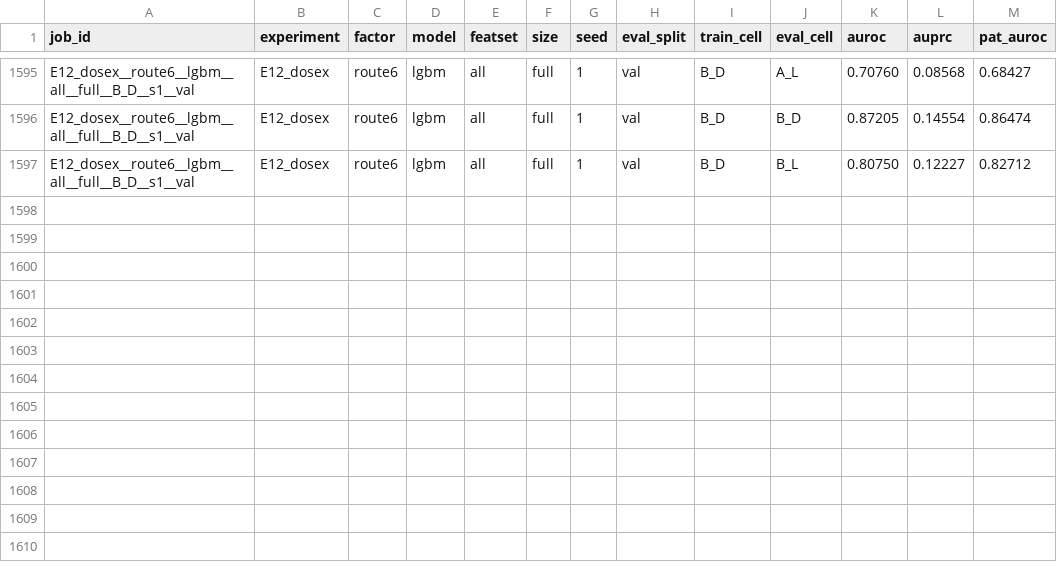
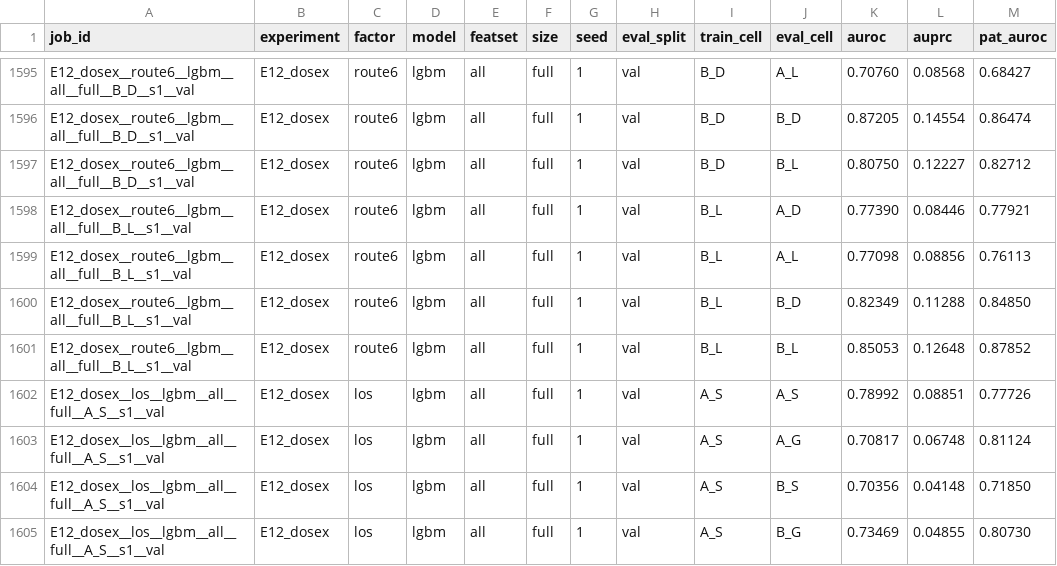
Before and after one commit to Bhargavteja-9779/p_c1_16, a CSV file: project/results/v3/raw_results_v3.csv, drawn as a sheet; only a part is shown, gaps mark what is left out; the diff names each change by its address in the sheet, - before the commit and + after, or states it on an @@ line.

```diff
--- a/project/results/v3/raw_results_v3.csv
+++ b/project/results/v3/raw_results_v3.csv
+row 1598: E12_dosex__route6__lgbm__all__full__B_L__s1__val | E12_dosex | route6 | lgbm | all | full | 1 | val | B_L | A_D | 0.77390 | 0.08446 | 0.77921
+row 1599: E12_dosex__route6__lgbm__all__full__B_L__s1__val | E12_dosex | route6 | lgbm | all | full | 1 | val | B_L | A_L | 0.77098 | 0.08856 | 0.76113
+row 1600: E12_dosex__route6__lgbm__all__full__B_L__s1__val | E12_dosex | route6 | lgbm | all | full | 1 | val | B_L | B_D | 0.82349 | 0.11288 | 0.84850
+row 1601: E12_dosex__route6__lgbm__all__full__B_L__s1__val | E12_dosex | route6 | lgbm | all | full | 1 | val | B_L | B_L | 0.85053 | 0.12648 | 0.87852
+row 1602: E12_dosex__los__lgbm__all__full__A_S__s1__val | E12_dosex | los | lgbm | all | full | 1 | val | A_S | A_S | 0.78992 | 0.08851 | 0.77726
+row 1603: E12_dosex__los__lgbm__all__full__A_S__s1__val | E12_dosex | los | lgbm | all | full | 1 | val | A_S | A_G | 0.70817 | 0.06748 | 0.81124
+row 1604: E12_dosex__los__lgbm__all__full__A_S__s1__val | E12_dosex | los | lgbm | all | full | 1 | val | A_S | B_S | 0.70356 | 0.04148 | 0.71850
+row 1605: E12_dosex__los__lgbm__all__full__A_S__s1__val | E12_dosex | los | lgbm | all | full | 1 | val | A_S | B_G | 0.73469 | 0.04855 | 0.80730
```
Also changed, not shown: 11 other files.
